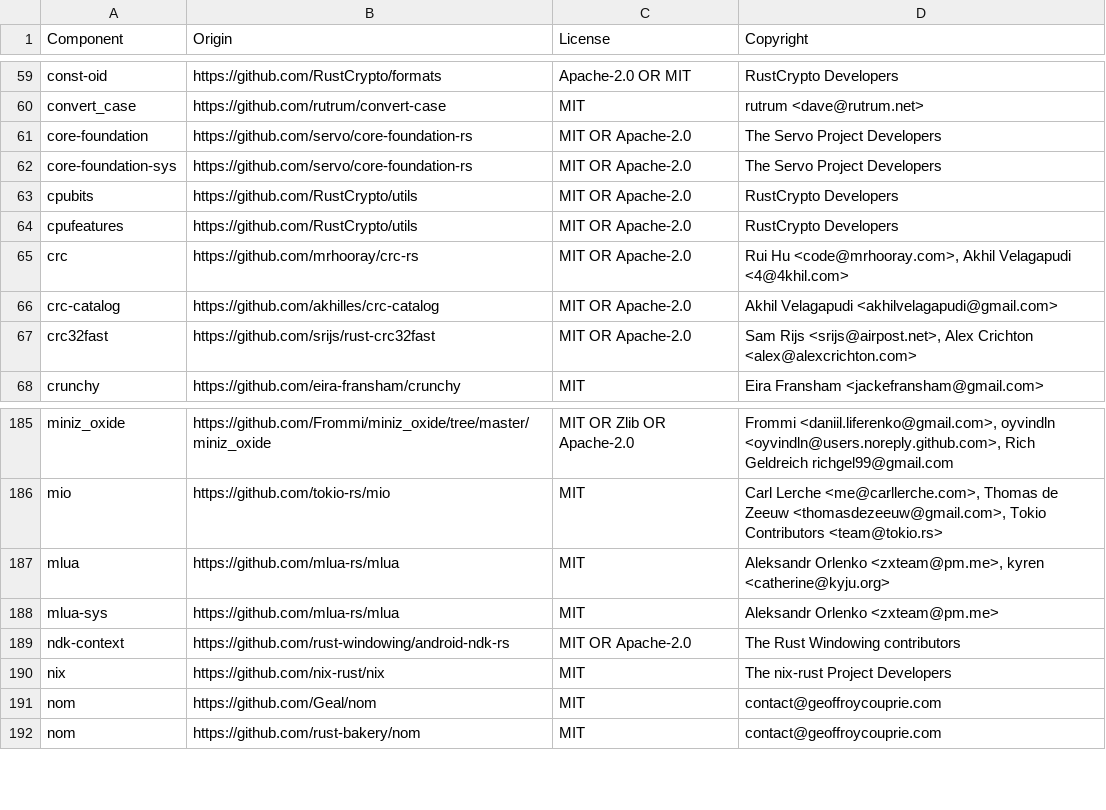
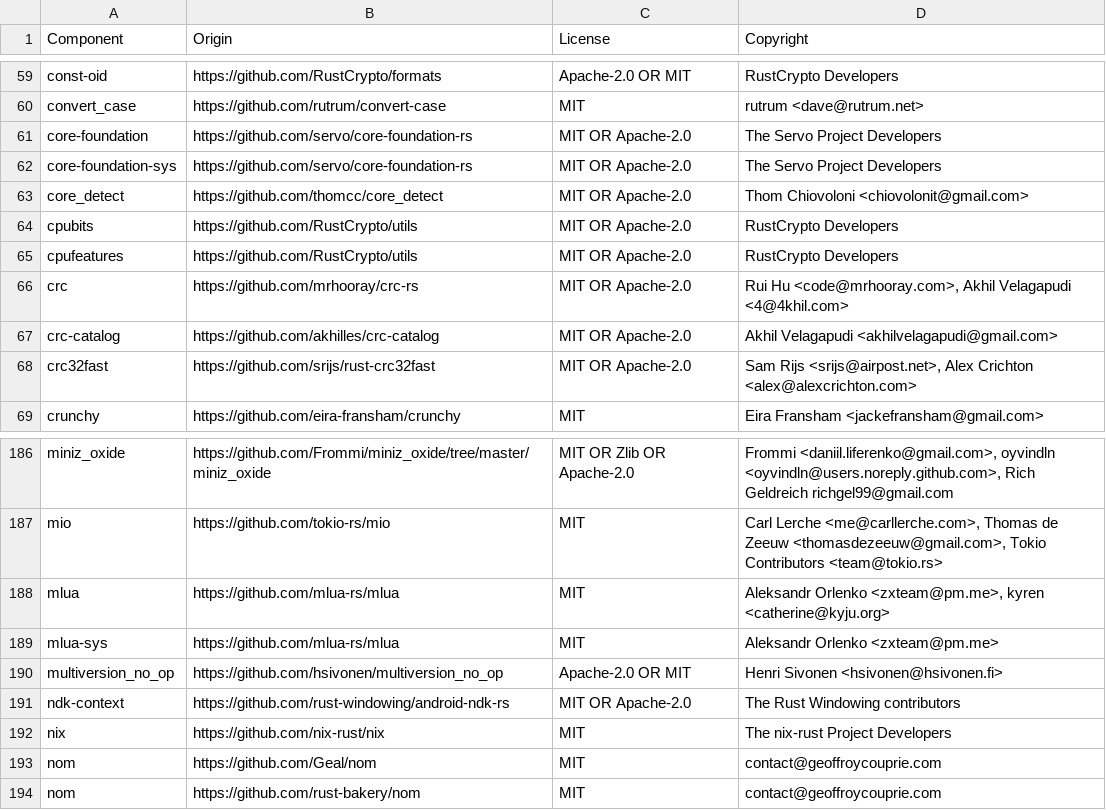
Before and after one commit to vectordotdev/vrl, a CSV file: LICENSE-3rdparty.csv, drawn as a sheet; only a part is shown, gaps mark what is left out.

Commit message:
update licenses

```diff
--- a/LICENSE-3rdparty.csv
+++ b/LICENSE-3rdparty.csv
@@ -62,2 +62,3 @@ core-foundation,https://github.com/servo/core-foundation-rs,MIT OR Apache-2.0,Th
 core-foundation-sys,https://github.com/servo/core-foundation-rs,MIT OR Apache-2.0,The Servo Project Developers
+core_detect,https://github.com/thomcc/core_detect,MIT OR Apache-2.0,Thom Chiovoloni <chiovolonit@gmail.com>
 cpubits,https://github.com/RustCrypto/utils,MIT OR Apache-2.0,RustCrypto Developers
@@ -188,2 +189,3 @@ mlua,https://github.com/mlua-rs/mlua,MIT,"Aleksandr Orlenko <zxteam@pm.me>, kyre
 mlua-sys,https://github.com/mlua-rs/mlua,MIT,Aleksandr Orlenko <zxteam@pm.me>
+multiversion_no_op,https://github.com/hsivonen/multiversion_no_op,Apache-2.0 OR MIT,Henri Sivonen <hsivonen@hsivonen.fi>
 ndk-context,https://github.com/rust-windowing/android-ndk-rs,MIT OR Apache-2.0,The Rust Windowing contributors
```
